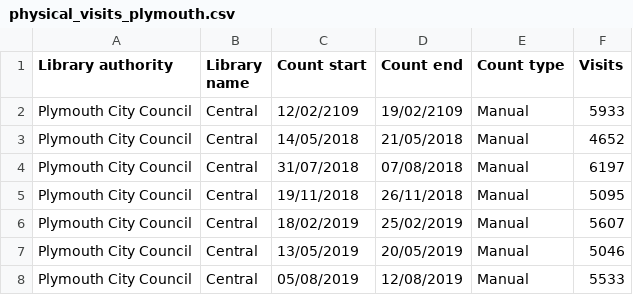
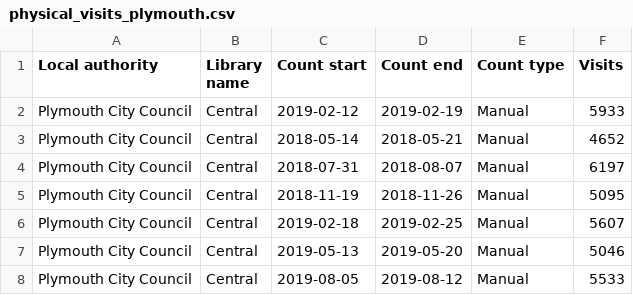
Before and after one commit to LibrariesHacked/schema-librarydata, a CSV file: data/physical_visits_plymouth.csv, drawn as a sheet.

```diff
--- a/data/physical_visits_plymouth.csv
+++ b/data/physical_visits_plymouth.csv
@@ -1,8 +1,8 @@
-Library authority,Library name,Count start,Count end,Count type,Visits
-Plymouth City Council,Central,12/02/2109,19/02/2109,Manual,5933
-Plymouth City Council,Central,14/05/2018,21/05/2018,Manual,4652
-Plymouth City Council,Central,31/07/2018,07/08/2018,Manual,6197
-Plymouth City Council,Central,19/11/2018,26/11/2018,Manual,5095
-Plymouth City Council,Central,18/02/2019,25/02/2019,Manual,5607
-Plymouth City Council,Central,13/05/2019,20/05/2019,Manual,5046
-Plymouth City Council,Central,05/08/2019,12/08/2019,Manual,5533
+Local authority,Library name,Count start,Count end,Count type,Visits
+Plymouth City Council,Central,2019-02-12,2019-02-19,Manual,5933
+Plymouth City Council,Central,2018-05-14,2018-05-21,Manual,4652
+Plymouth City Council,Central,2018-07-31,2018-08-07,Manual,6197
+Plymouth City Council,Central,2018-11-19,2018-11-26,Manual,5095
+Plymouth City Council,Central,2019-02-18,2019-02-25,Manual,5607
+Plymouth City Council,Central,2019-05-13,2019-05-20,Manual,5046
+Plymouth City Council,Central,2019-08-05,2019-08-12,Manual,5533
```
Also changed, not shown: data/events_barnet.csv, data/loans_barnet.csv.
